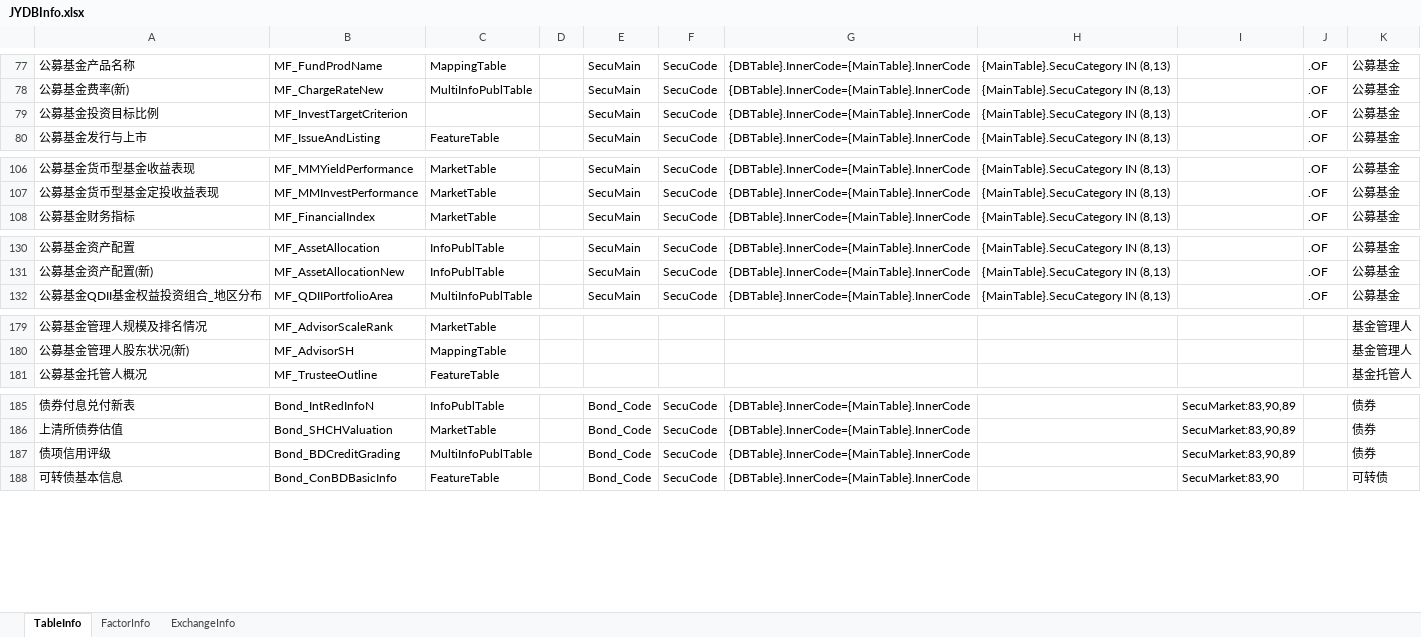
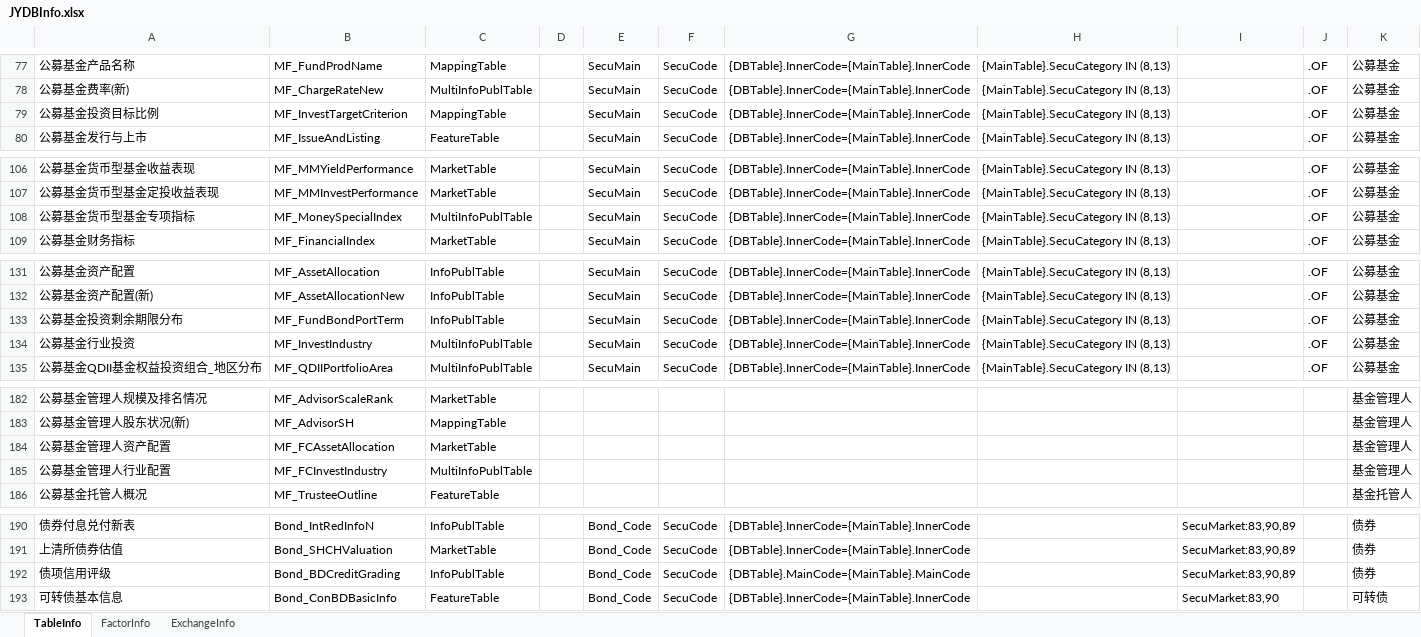
Before and after one commit to sn0wfree/QuantStudio, an Excel workbook: QuantStudio/Resource/JYDBInfo.xlsx, sheet TableInfo, drawn as a sheet; only a part is shown, gaps mark what is left out; values as stored, in another font and other column widths than the file's, no borders; addresses are those after the commit; the diff names each change by its address in the sheet, - before the commit and + after, or states it on an @@ line.

```diff
--- a/QuantStudio/Resource/JYDBInfo.xlsx (sheet TableInfo)
+++ b/QuantStudio/Resource/JYDBInfo.xlsx (sheet TableInfo)
-C79: (empty)
+C79: MappingTable
+row 108: 公募基金货币型基金专项指标 | MF_MoneySpecialIndex | MultiInfoPublTable |  | SecuMain | SecuCode | {DBTable}.InnerCode={MainTable}.InnerCode | {MainTable}.SecuCategory IN (8,13) |  | .OF | 公募基金
+row 133: 公募基金投资剩余期限分布 | MF_FundBondPortTerm | InfoPublTable |  | SecuMain | SecuCode | {DBTable}.InnerCode={MainTable}.InnerCode | {MainTable}.SecuCategory IN (8,13) |  | .OF | 公募基金
+row 134: 公募基金行业投资 | MF_InvestIndustry | MultiInfoPublTable |  | SecuMain | SecuCode | {DBTable}.InnerCode={MainTable}.InnerCode | {MainTable}.SecuCategory IN (8,13) |  | .OF | 公募基金
+row 184: 公募基金管理人资产配置 | MF_FCAssetAllocation | MarketTable |  |  |  |  |  |  |  | 基金管理人
+row 185: 公募基金管理人行业配置 | MF_FCInvestIndustry | MultiInfoPublTable |  |  |  |  |  |  |  | 基金管理人
-C192: MultiInfoPublTable
+C192: InfoPublTable
-G192: {DBTable}.InnerCode={MainTable}.InnerCode
+G192: {DBTable}.MainCode={MainTable}.MainCode
```
Also changed, not shown: sheet FactorInfo.
